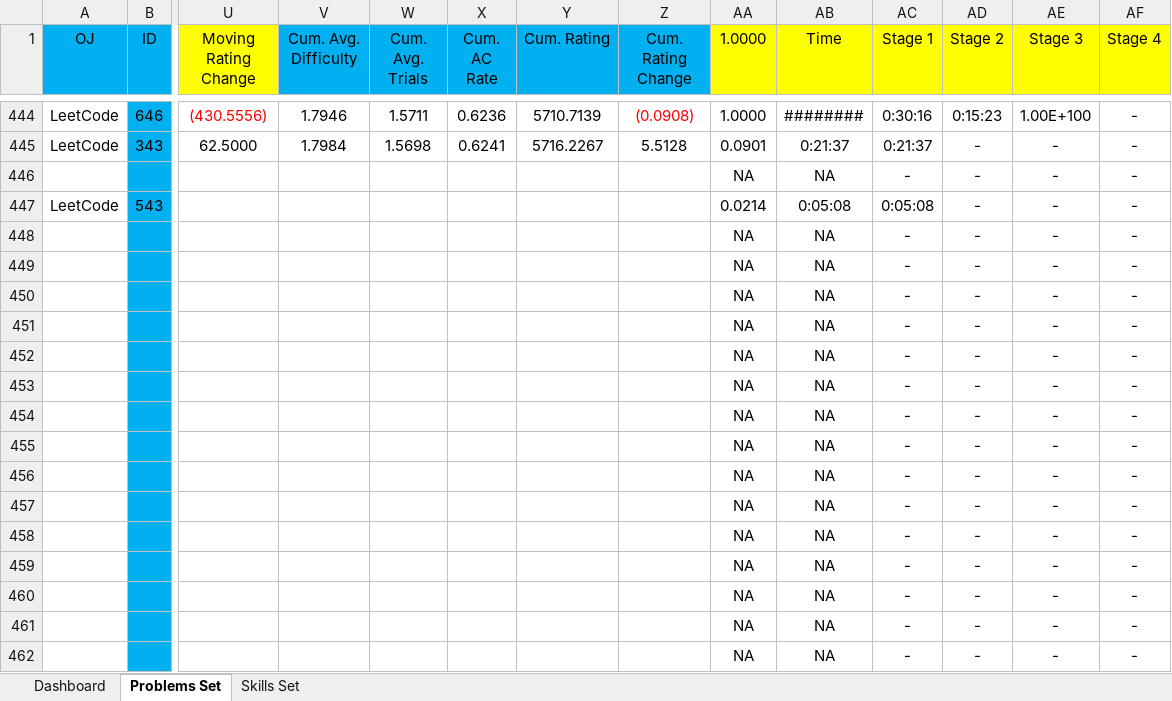
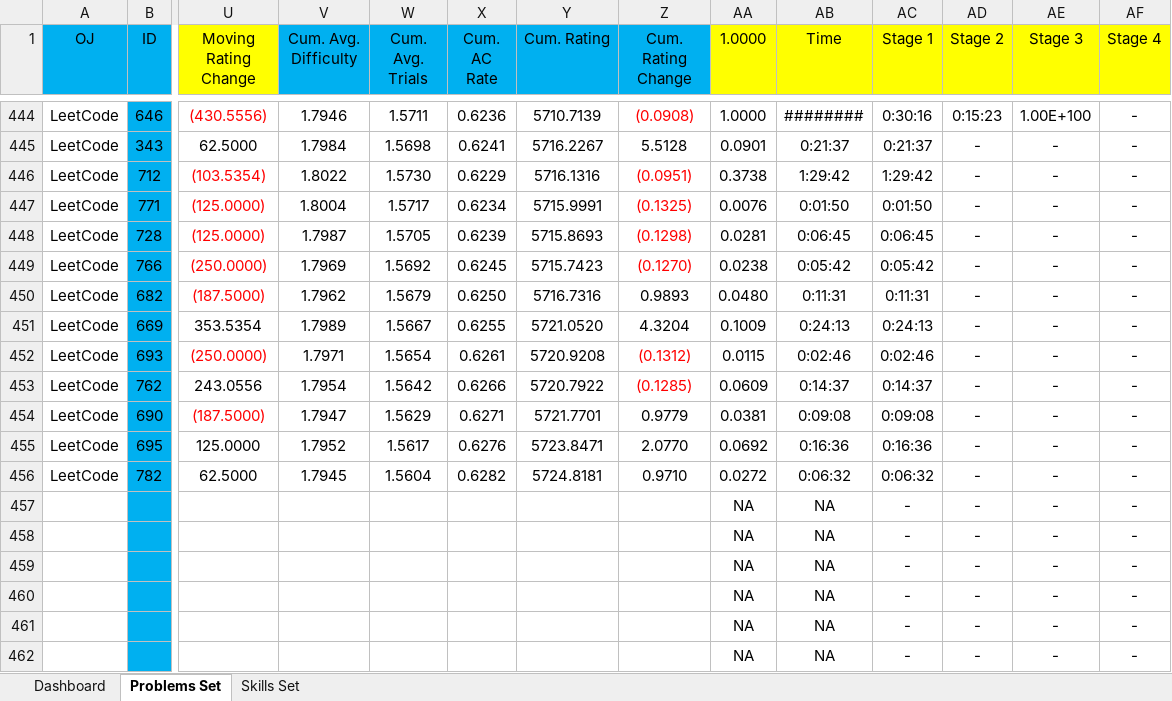
Before and after one commit to Greenwicher/Competitive-Programming, an Excel workbook: solved.xlsx, sheet Problems Set, drawn as a sheet; only a part is shown, gaps mark what is left out; the shorter side is filled out with more unchanged rows; values as stored, in another font and other column widths than the file's, no borders; conditional formats not drawn; removed rows and columns are numbered as before the commit, all else as after; rows hold the shown columns only; the diff names each change by its address in the sheet, - before the commit and + after, or states it on an @@ line.

```diff
--- a/solved.xlsx (sheet Problems Set)
+++ b/solved.xlsx (sheet Problems Set)
-row 446:  |  |  |  |  |  |  |  | NA | NA | - | - | - | -
-row 447: LeetCode | 543 |  |  |  |  |  |  | 0.0214 | 0:05:08 | 0:05:08 | - | - | -
-row 448:  |  |  |  |  |  |  |  | NA | NA | - | - | - | -
-row 449:  |  |  |  |  |  |  |  | NA | NA | - | - | - | -
-row 450:  |  |  |  |  |  |  |  | NA | NA | - | - | - | -
-row 451:  |  |  |  |  |  |  |  | NA | NA | - | - | - | -
-row 452:  |  |  |  |  |  |  |  | NA | NA | - | - | - | -
-row 453:  |  |  |  |  |  |  |  | NA | NA | - | - | - | -
-row 454:  |  |  |  |  |  |  |  | NA | NA | - | - | - | -
-row 455:  |  |  |  |  |  |  |  | NA | NA | - | - | - | -
-row 456:  |  |  |  |  |  |  |  | NA | NA | - | - | - | -
-row 457:  |  |  |  |  |  |  |  | NA | NA | - | - | - | -
+row 446: LeetCode | 712 | (103.5354) | 1.8022 | 1.5730 | 0.6229 | 5716.1316 | (0.0951) | 0.3738 | 1:29:42 | 1:29:42 | - | - | -
+row 447: LeetCode | 771 | (125.0000) | 1.8004 | 1.5717 | 0.6234 | 5715.9991 | (0.1325) | 0.0076 | 0:01:50 | 0:01:50 | - | - | -
+row 448: LeetCode | 728 | (125.0000) | 1.7987 | 1.5705 | 0.6239 | 5715.8693 | (0.1298) | 0.0281 | 0:06:45 | 0:06:45 | - | - | -
+row 449: LeetCode | 766 | (250.0000) | 1.7969 | 1.5692 | 0.6245 | 5715.7423 | (0.1270) | 0.0238 | 0:05:42 | 0:05:42 | - | - | -
+row 450: LeetCode | 682 | (187.5000) | 1.7962 | 1.5679 | 0.6250 | 5716.7316 | 0.9893 | 0.0480 | 0:11:31 | 0:11:31 | - | - | -
+row 451: LeetCode | 669 | 353.5354 | 1.7989 | 1.5667 | 0.6255 | 5721.0520 | 4.3204 | 0.1009 | 0:24:13 | 0:24:13 | - | - | -
+row 452: LeetCode | 693 | (250.0000) | 1.7971 | 1.5654 | 0.6261 | 5720.9208 | (0.1312) | 0.0115 | 0:02:46 | 0:02:46 | - | - | -
+row 453: LeetCode | 762 | 243.0556 | 1.7954 | 1.5642 | 0.6266 | 5720.7922 | (0.1285) | 0.0609 | 0:14:37 | 0:14:37 | - | - | -
+row 454: LeetCode | 690 | (187.5000) | 1.7947 | 1.5629 | 0.6271 | 5721.7701 | 0.9779 | 0.0381 | 0:09:08 | 0:09:08 | - | - | -
+row 455: LeetCode | 695 | 125.0000 | 1.7952 | 1.5617 | 0.6276 | 5723.8471 | 2.0770 | 0.0692 | 0:16:36 | 0:16:36 | - | - | -
+row 456: LeetCode | 782 | 62.5000 | 1.7945 | 1.5604 | 0.6282 | 5724.8181 | 0.9710 | 0.0272 | 0:06:32 | 0:06:32 | - | - | -
```
Also changed, not shown: sheet Dashboard, formulas that keep their value, charts or pictures, 11 other files.
